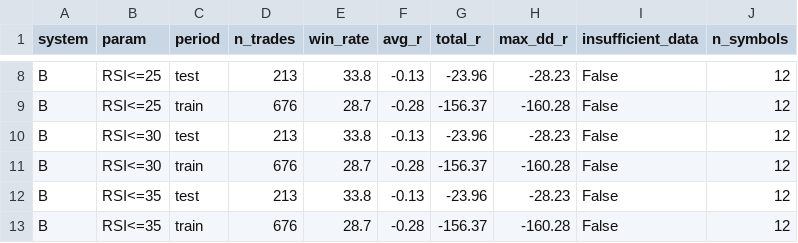
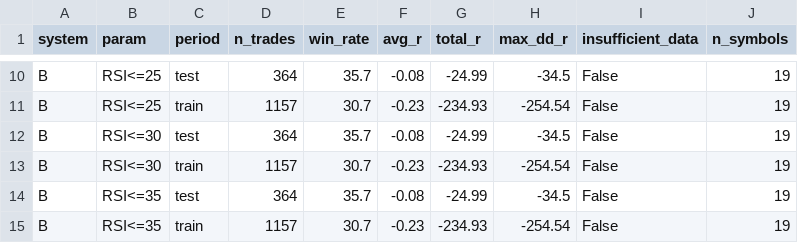
Before and after one commit to SmokeBellow/invest-tech, a CSV file: results/backtest_report_pooled.csv, drawn as a sheet; only a part is shown, gaps mark what is left out; addresses are those after the commit; the diff covers the shown part only; the diff names each change by its address in the sheet, - before the commit and + after, or states it on an @@ line.

```diff
--- a/results/backtest_report_pooled.csv
+++ b/results/backtest_report_pooled.csv
-D10 (n_trades): 213
+D10 (n_trades): 364
-E10 (win_rate): 33.8
+E10 (win_rate): 35.7
-F10 (avg_r): -0.13
+F10 (avg_r): -0.08
-G10 (total_r): -23.96
+G10 (total_r): -24.99
-H10 (max_dd_r): -28.23
+H10 (max_dd_r): -34.5
-J10:J15 (n_symbols): 12
+J10:J15 (n_symbols): 19
-D11 (n_trades): 676
+D11 (n_trades): 1157
-E11 (win_rate): 28.7
+E11 (win_rate): 30.7
-F11 (avg_r): -0.28
+F11 (avg_r): -0.23
-G11 (total_r): -156.37
+G11 (total_r): -234.93
-H11 (max_dd_r): -160.28
+H11 (max_dd_r): -254.54
-D12 (n_trades): 213
+D12 (n_trades): 364
-E12 (win_rate): 33.8
+E12 (win_rate): 35.7
-F12 (avg_r): -0.13
+F12 (avg_r): -0.08
-G12 (total_r): -23.96
+G12 (total_r): -24.99
-H12 (max_dd_r): -28.23
+H12 (max_dd_r): -34.5
-D13 (n_trades): 676
+D13 (n_trades): 1157
-E13 (win_rate): 28.7
+E13 (win_rate): 30.7
-F13 (avg_r): -0.28
+F13 (avg_r): -0.23
-G13 (total_r): -156.37
+G13 (total_r): -234.93
-H13 (max_dd_r): -160.28
+H13 (max_dd_r): -254.54
-D14 (n_trades): 213
+D14 (n_trades): 364
-E14 (win_rate): 33.8
+E14 (win_rate): 35.7
-F14 (avg_r): -0.13
+F14 (avg_r): -0.08
-G14 (total_r): -23.96
+G14 (total_r): -24.99
-H14 (max_dd_r): -28.23
+H14 (max_dd_r): -34.5
-D15 (n_trades): 676
+D15 (n_trades): 1157
-E15 (win_rate): 28.7
+E15 (win_rate): 30.7
-F15 (avg_r): -0.28
+F15 (avg_r): -0.23
-G15 (total_r): -156.37
+G15 (total_r): -234.93
-H15 (max_dd_r): -160.28
+H15 (max_dd_r): -254.54
```
Also changed, not shown: 4 added rows and 104 edited cells elsewhere in this file, 2 other files.
